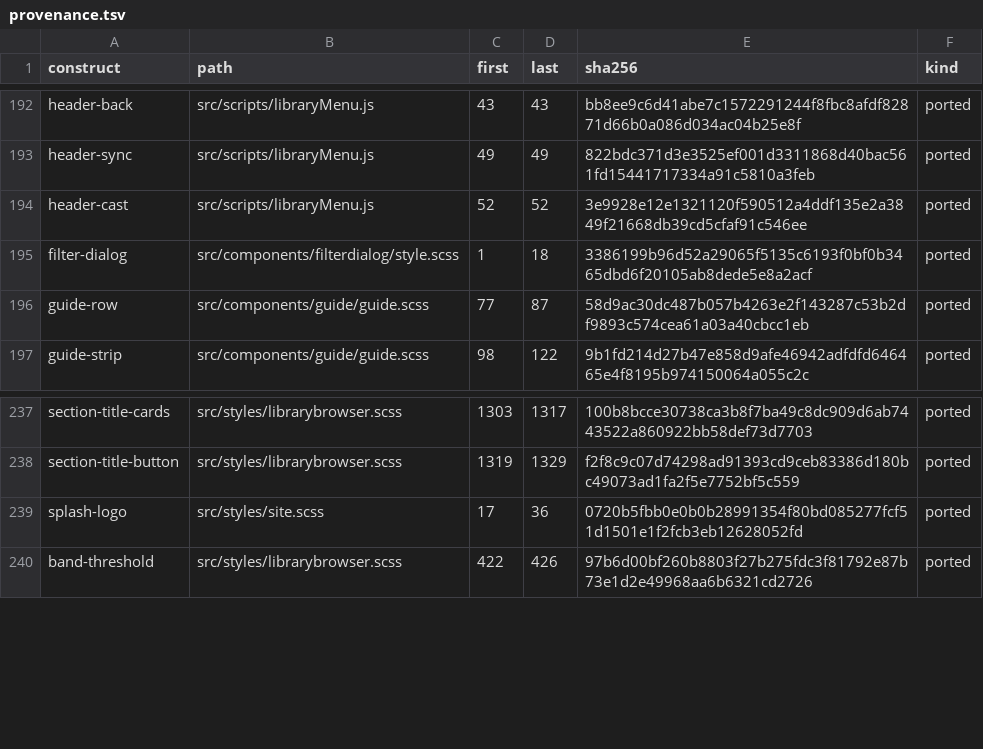
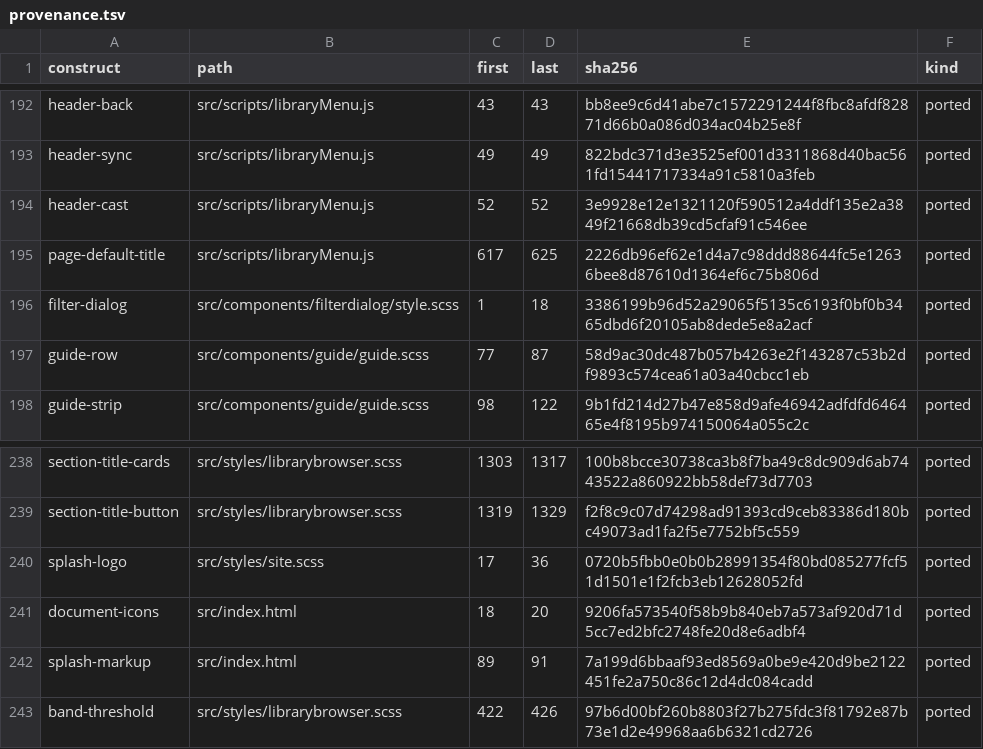
Before and after one commit to andrewrabert/jellium-cli, a TSV file: reference/provenance.tsv, drawn as a sheet; only a part is shown, gaps mark what is left out.

Commit message:
Carry the reference's branding through the document shell and the boot handoff

```diff
--- a/reference/provenance.tsv
+++ b/reference/provenance.tsv
@@ -194,2 +194,3 @@ header-sync	src/scripts/libraryMenu.js	49	49	822bdc371d3e3525ef001d3311868d40bac
 header-cast	src/scripts/libraryMenu.js	52	52	3e9928e12e1321120f590512a4ddf135e2a3849f21668db39cd5cfaf91c546ee	ported
+page-default-title	src/scripts/libraryMenu.js	617	625	2226db96ef62e1d4a7c98ddd88644fc5e12636bee8d87610d1364ef6c75b806d	ported
 filter-dialog	src/components/filterdialog/style.scss	1	18	3386199b96d52a29065f5135c6193f0bf0b3465dbd6f20105ab8dede5e8a2acf	ported
@@ -239,2 +240,4 @@ section-title-button	src/styles/librarybrowser.scss	1319	1329	f2f8c9c07d74298ad9
 splash-logo	src/styles/site.scss	17	36	0720b5fbb0e0b0b28991354f80bd085277fcf51d1501e1f2fcb3eb12628052fd	ported
+document-icons	src/index.html	18	20	9206fa573540f58b9b840eb7a573af920d71d5cc7ed2bfc2748fe20d8e6adbf4	ported
+splash-markup	src/index.html	89	91	7a199d6bbaaf93ed8569a0be9e420d9be2122451fe2a750c86c12d4dc084cadd	ported
 band-threshold	src/styles/librarybrowser.scss	422	426	97b6d00bf260b8803f27b275fdc3f81792e87b73e1d2e49968aa6b6321cd2726	ported
```
Also changed, not shown: 13 other files.
